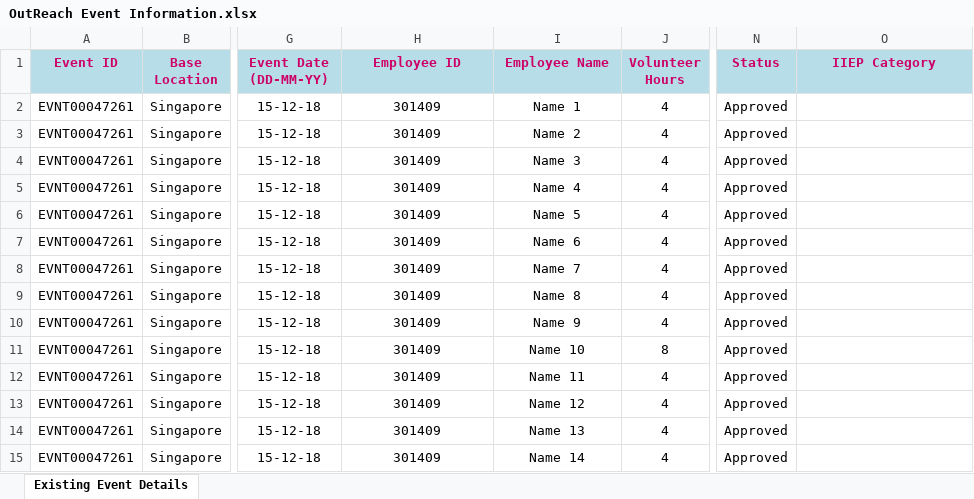
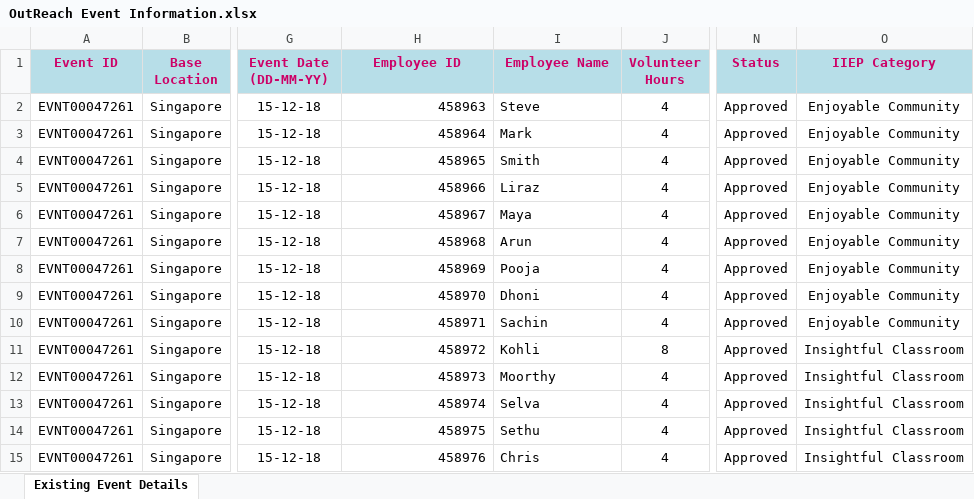
Before and after one commit to pramasamy65/spring, an Excel workbook: 301409-hackathon-backend/OutReach Event Information.xlsx, sheet Existing Event Details, drawn as a sheet; only a part is shown, gaps mark what is left out; values as stored, in another font and other column widths than the file's, no borders; the diff covers the shown part only; the diff names each change by its address in the sheet, - before the commit and + after, or states it on an @@ line.

```diff
--- a/301409-hackathon-backend/OutReach Event Information.xlsx (sheet Existing Event Details)
+++ b/301409-hackathon-backend/OutReach Event Information.xlsx (sheet Existing Event Details)
-H2 (Employee ID): 301409
+H2 (Employee ID): 458963
-H2:H15 alignment: center
+H2:H15 alignment: right
-I2 (Employee Name): Name 1
+I2 (Employee Name): Steve
-I2:I15 alignment: center
+I2:I15 alignment: left
-O2:O10 (IIEP Category): (empty)
+O2:O10 (IIEP Category): Enjoyable Community
-H3 (Employee ID): 301409
+H3 (Employee ID): 458964
-I3 (Employee Name): Name 2
+I3 (Employee Name): Mark
-H4 (Employee ID): 301409
+H4 (Employee ID): 458965
-I4 (Employee Name): Name 3
+I4 (Employee Name): Smith
-H5 (Employee ID): 301409
+H5 (Employee ID): 458966
-I5 (Employee Name): Name 4
+I5 (Employee Name): Liraz
-H6 (Employee ID): 301409
+H6 (Employee ID): 458967
-I6 (Employee Name): Name 5
+I6 (Employee Name): Maya
-H7 (Employee ID): 301409
+H7 (Employee ID): 458968
-I7 (Employee Name): Name 6
+I7 (Employee Name): Arun
-H8 (Employee ID): 301409
+H8 (Employee ID): 458969
-I8 (Employee Name): Name 7
+I8 (Employee Name): Pooja
-H9 (Employee ID): 301409
+H9 (Employee ID): 458970
-I9 (Employee Name): Name 8
+I9 (Employee Name): Dhoni
-H10 (Employee ID): 301409
+H10 (Employee ID): 458971
-I10 (Employee Name): Name 9
+I10 (Employee Name): Sachin
-H11 (Employee ID): 301409
+H11 (Employee ID): 458972
-I11 (Employee Name): Name 10
+I11 (Employee Name): Kohli
-O11:O15 (IIEP Category): (empty)
+O11:O15 (IIEP Category): Insightful Classroom
-H12 (Employee ID): 301409
+H12 (Employee ID): 458973
-I12 (Employee Name): Name 11
+I12 (Employee Name): Moorthy
-H13 (Employee ID): 301409
+H13 (Employee ID): 458974
-I13 (Employee Name): Name 12
+I13 (Employee Name): Selva
-H14 (Employee ID): 301409
+H14 (Employee ID): 458975
-I14 (Employee Name): Name 13
+I14 (Employee Name): Sethu
-H15 (Employee ID): 301409
+H15 (Employee ID): 458976
-I15 (Employee Name): Name 14
+I15 (Employee Name): Chris
```
Also changed, not shown: 109 edited cells and cell formats elsewhere in this sheet, 301409-hackathon-backend/Associate Details.xlsx, 301409-hackathon-backend/Outreach Events Summary.xlsx.
